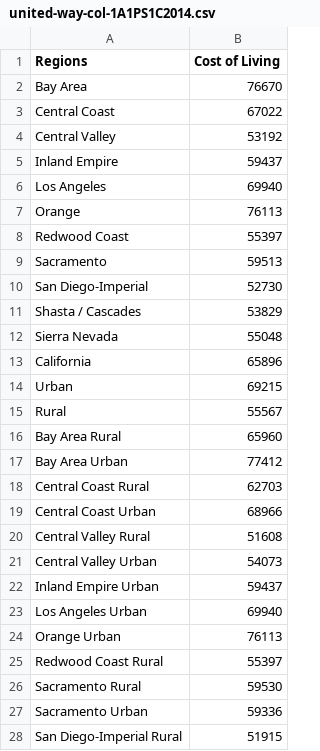
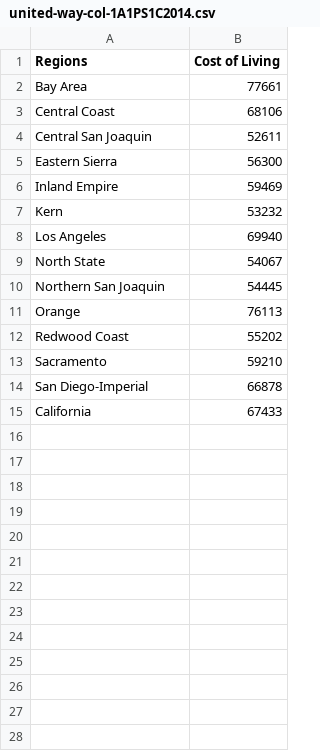
Before and after one commit to cafwd/job_quality_index, a CSV file: data/cost_of_living/united-way-col-1A1PS1C2014.csv, drawn as a sheet; only a part is shown; the diff covers the shown part only.

```diff
--- a/data/cost_of_living/united-way-col-1A1PS1C2014.csv
+++ b/data/cost_of_living/united-way-col-1A1PS1C2014.csv
@@ -1,28 +1,15 @@
 Regions,Cost of Living
-Bay Area,76670
-Central Coast,67022
-Central Valley,53192
-Inland Empire,59437
+Bay Area,77661
+Central Coast,68106
+Central San Joaquin,52611
+Eastern Sierra,56300
+Inland Empire,59469
+Kern,53232
 Los Angeles,69940
+North State,54067
+Northern San Joaquin,54445
 Orange,76113
-Redwood Coast,55397
-Sacramento,59513
-San Diego-Imperial,52730
-Shasta / Cascades,53829
-Sierra Nevada,55048
-California,65896
-Urban,69215
-Rural,55567
-Bay Area Rural,65960
-Bay Area Urban,77412
-Central Coast Rural,62703
-Central Coast Urban,68966
-Central Valley Rural,51608
-Central Valley Urban,54073
-Inland Empire Urban,59437
-Los Angeles Urban,69940
-Orange Urban,76113
-Redwood Coast Rural,55397
-Sacramento Rural,59530
-Sacramento Urban,59336
-San Diego-Imperial Rural,51915
+Redwood Coast,55202
+Sacramento,59210
+San Diego-Imperial,66878
+California,67433
```
Also changed, not shown: 60 removed rows elsewhere in this file, data/cost_of_living/united-way-col-1A1PS1C2015.csv, data/cost_of_living/united-way-col-1A1PS1C2016.csv, 3 other files.
